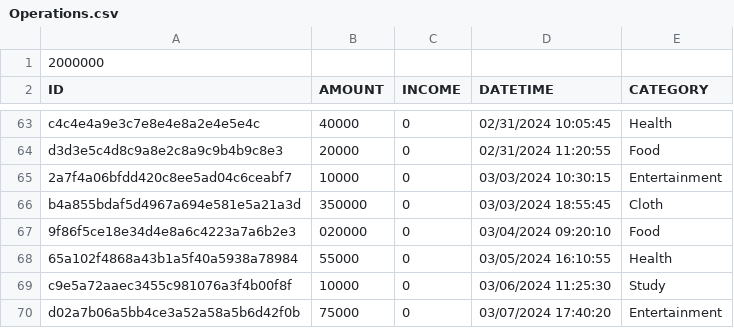
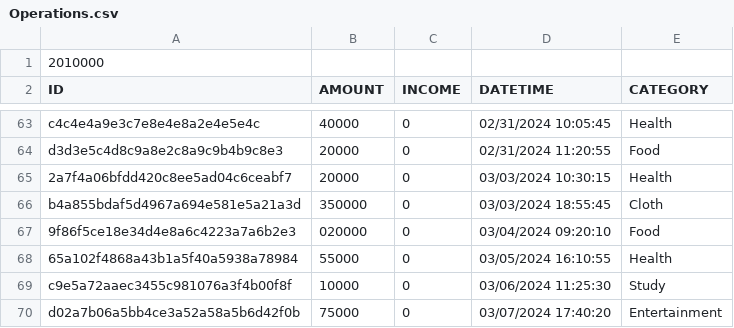
Before and after one commit to Cuppie24/schedule-management-software, a CSV file: src/Recourses/Operations.csv, drawn as a sheet; only a part is shown, gaps mark what is left out.

```diff
--- a/src/Recourses/Operations.csv
+++ b/src/Recourses/Operations.csv
@@ -1,2 +1,2 @@
-2000000
+2010000
 ID,AMOUNT,INCOME,DATETIME,CATEGORY
@@ -64,3 +64,3 @@ c4c4e4a9e3c7e8e4e8a2e4e5e4c,40000,0,02/31/2024 10:05:45,Health
 d3d3e5c4d8c9a8e2c8a9c9b4b9c8e3,20000,0,02/31/2024 11:20:55,Food
-2a7f4a06bfdd420c8ee5ad04c6ceabf7,10000,0,03/03/2024 10:30:15,Entertainment
+2a7f4a06bfdd420c8ee5ad04c6ceabf7,20000,0,03/03/2024 10:30:15,Health
 b4a855bdaf5d4967a694e581e5a21a3d,350000,0,03/03/2024 18:55:45,Cloth
```
Also changed, not shown: 12 other files.
